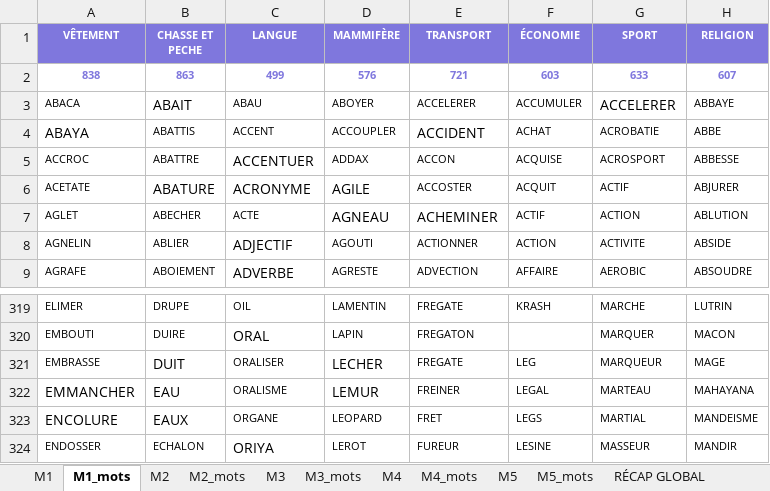
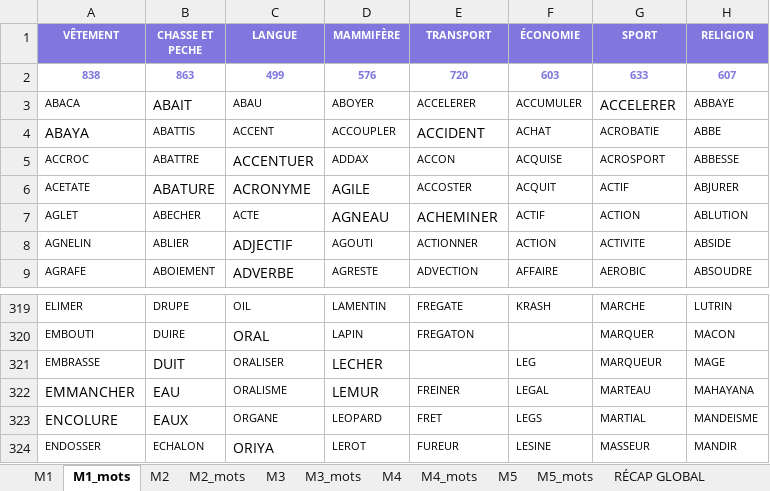
Before and after one commit to beldjehemalkma-bit/ALKAMO, an Excel workbook: ALKAMO_dictionnaire.xlsx, sheet M1_mots, drawn as a sheet; only a part is shown, gaps mark what is left out; values as stored, in another font and other column widths than the file's, no borders; charts and pictures and conditional formats not drawn; the diff names each change by its address in the sheet, - before the commit and + after, or states it on an @@ line.

```diff
--- a/ALKAMO_dictionnaire.xlsx (sheet M1_mots)
+++ b/ALKAMO_dictionnaire.xlsx (sheet M1_mots)
-E2 (TRANSPORT): 721
+E2 (TRANSPORT): 720
-E321 (TRANSPORT): FREGАТЕ
+E321 (TRANSPORT): (empty)
```
Also changed, not shown: sheet RÉCAP GLOBAL, sheet M1, formulas that keep their value, charts or pictures.
